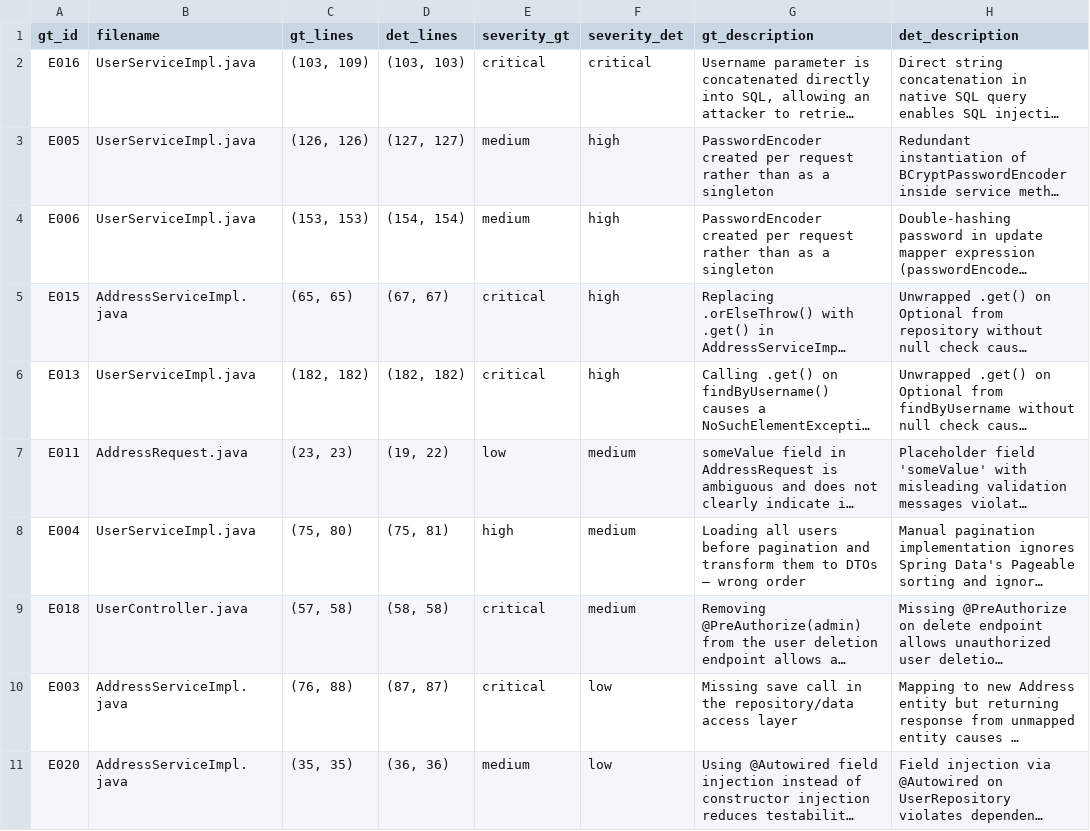
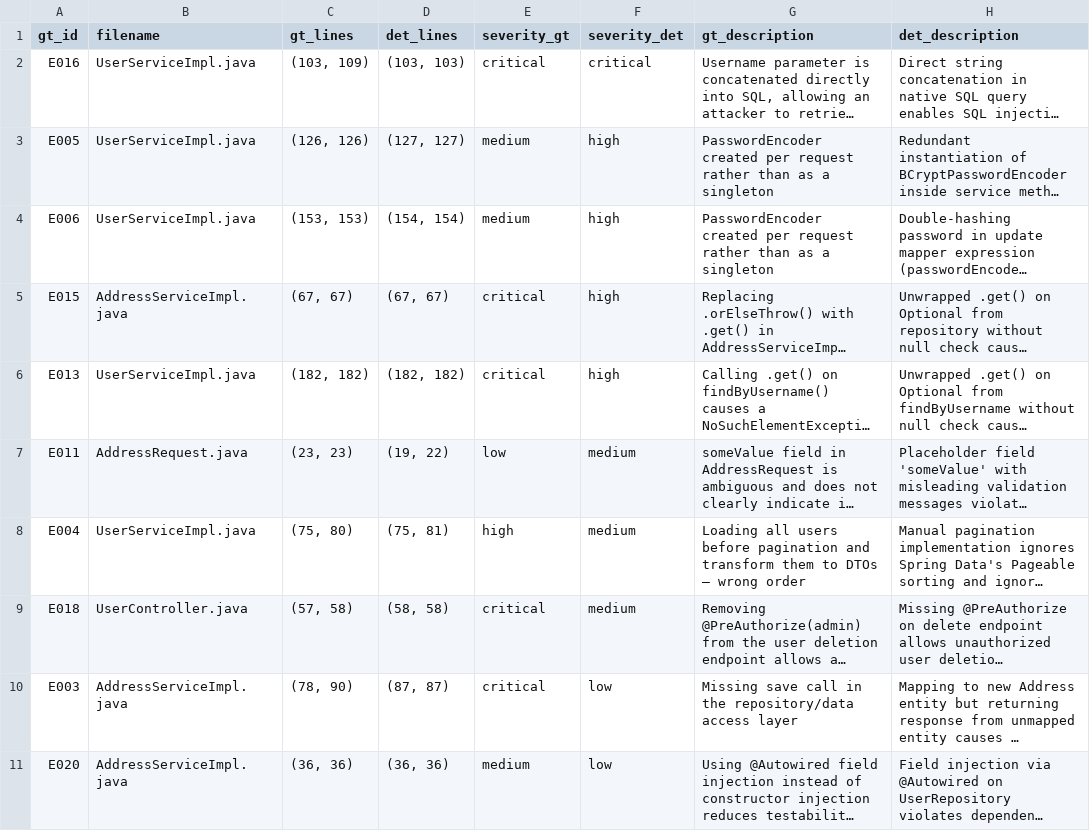
Before and after one commit to G1t-Happens/llm-code-quality-experiment, a CSV file: docs/experiment/analysis/grok/grok_fault_bugs_20251121_172639/true_positives.csv, drawn as a sheet; long unchanged cells end in …; the diff names each change by its address in the sheet, - before the commit and + after, or states it on an @@ line.

```diff
--- a/docs/experiment/analysis/grok/grok_fault_bugs_20251121_172639/true_positives.csv
+++ b/docs/experiment/analysis/grok/grok_fault_bugs_20251121_172639/true_positives.csv
-C5 (gt_lines): (65, 65)
+C5 (gt_lines): (67, 67)
-C10 (gt_lines): (76, 88)
+C10 (gt_lines): (78, 90)
-C11 (gt_lines): (35, 35)
+C11 (gt_lines): (36, 36)
```
Also changed, not shown: docs/experiment/analysis/grok/grok_fault_bugs_20251121_181023/false_negatives.csv, docs/experiment/analysis/grok/grok_fault_bugs_20251121_181023/true_positives.csv, 9 other files.
